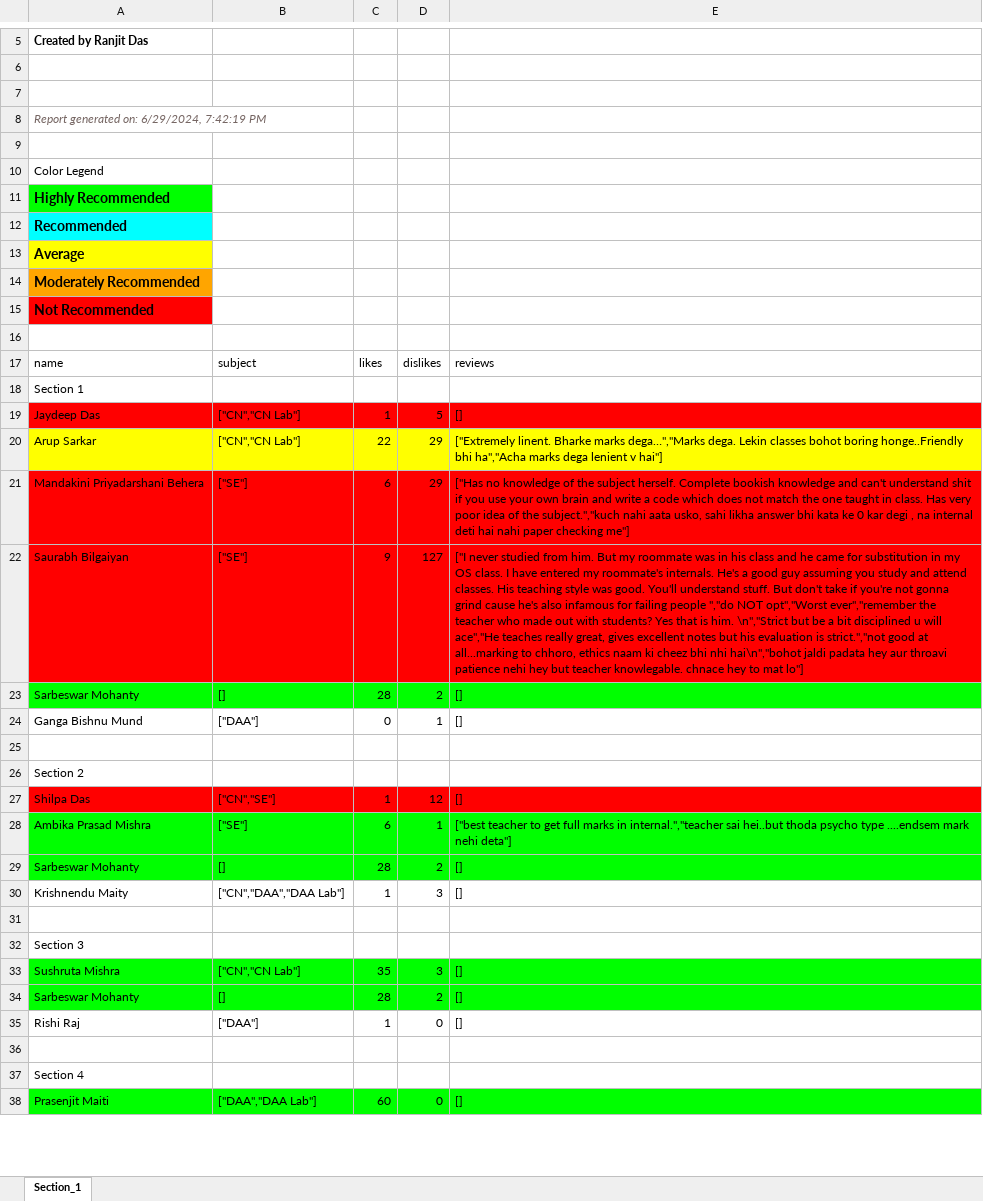
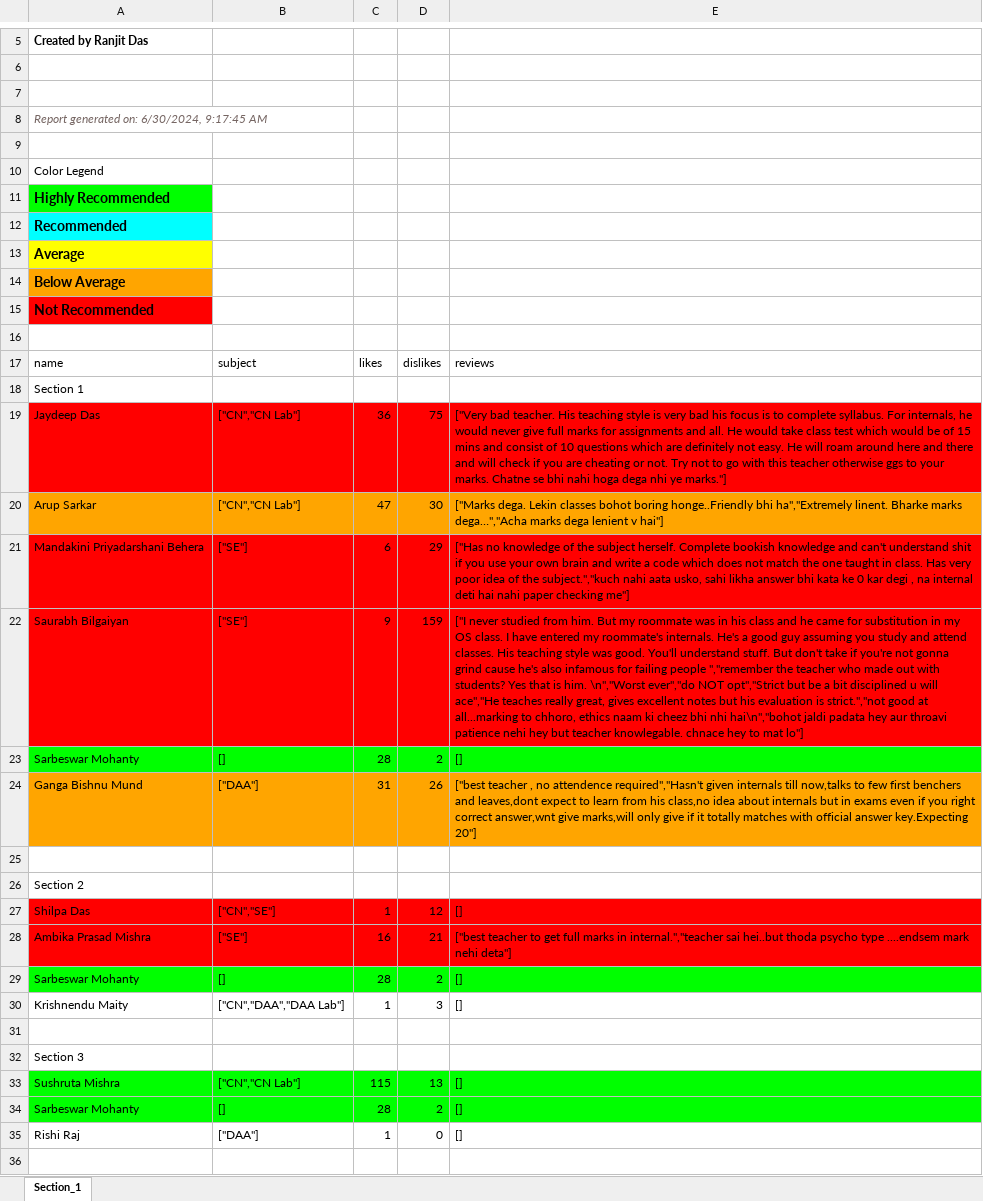
Before and after one commit to ranjitdasofficial/newAuth, an Excel workbook: IT-5.xlsx, sheet Section_1, drawn as a sheet; only a part is shown, gaps mark what is left out; the shorter side is filled out with more unchanged rows; values as stored, in another font and other column widths than the file's, no borders; the diff covers the shown part only; the diff names each change by its address in the sheet, - before the commit and + after, or states it on an @@ line.

```diff
--- a/IT-5.xlsx (sheet Section_1)
+++ b/IT-5.xlsx (sheet Section_1)
-A8: Report generated on: 6/29/2024, 7:42:19 PM
+A8: Report generated on: 6/30/2024, 9:17:45 AM
-A14: Moderately Recommended
+A14: Below Average
-C19: 1
+C19: 36
-D19: 5
+D19: 75
-E19: []
+E19: ["Very bad teacher. His teaching style is very bad his focus is to complete syllabus. For internals, he would never give full marks for assignments and all. He would take class test which would be of 15 mins and consist of 10 questions which are definitely not easy. He will roam around here and there and will check if you are cheating or not. Try not to go with this teacher otherwise ggs to your marks. Chatne se bhi nahi hoga dega nhi ye marks."]
-A20:E20 fill: #FFFF00
+A20:E20 fill: #FFA500
-C20: 22
+C20: 47
-D20: 29
+D20: 30
-E20: ["Extremely linent. Bharke marks dega…","Marks dega. Lekin classes bohot boring honge..Friendly bhi ha","Acha marks dega…
+E20: ["Marks dega. Lekin classes bohot boring honge..Friendly bhi ha","Extremely linent. Bharke marks dega…","Acha marks dega…
-D22: 127
+D22: 159
-E22: …failing people ","do NOT opt","Worst ever","remember the teacher who made out with students? Yes that is him. \n","Strict but be…
+E22: …failing people ","remember the teacher who made out with students? Yes that is him. \n","Worst ever","do NOT opt","Strict but be…
-A24:E24 fill: none
+A24:E24 fill: #FFA500
-C24: 0
+C24: 31
-D24: 1
+D24: 26
-E24: []
+E24: ["best teacher , no attendence required","Hasn't given internals till now,talks to few first benchers and leaves,dont expect to learn from his class,no idea about internals but in exams even if you right correct answer,wnt give marks,will only give if it totally matches with official answer key.Expecting 20"]
-A28:E28 fill: #00FF00
+A28:E28 fill: #FF0000
-C28: 6
+C28: 16
-D28: 1
+D28: 21
-C33: 35
+C33: 115
-D33: 3
+D33: 13
```
Also changed, not shown: 9 edited cells and cell formats elsewhere in this sheet, CSCE-5.xlsx, CSE-5.xlsx, 4 other files.
